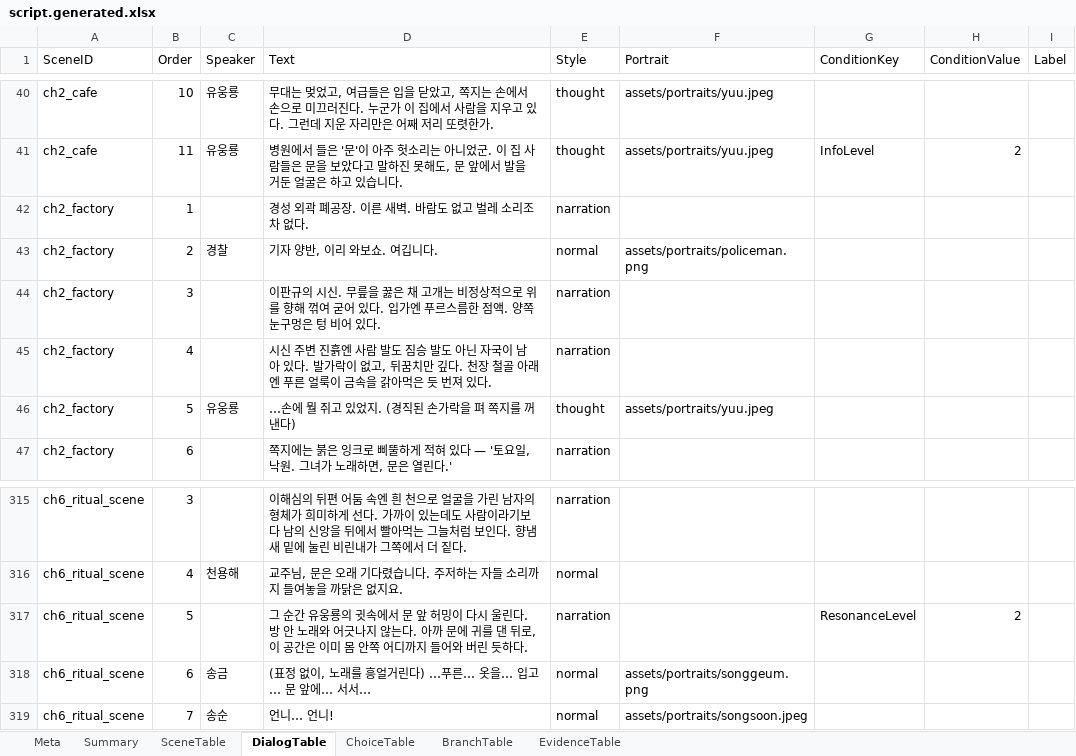
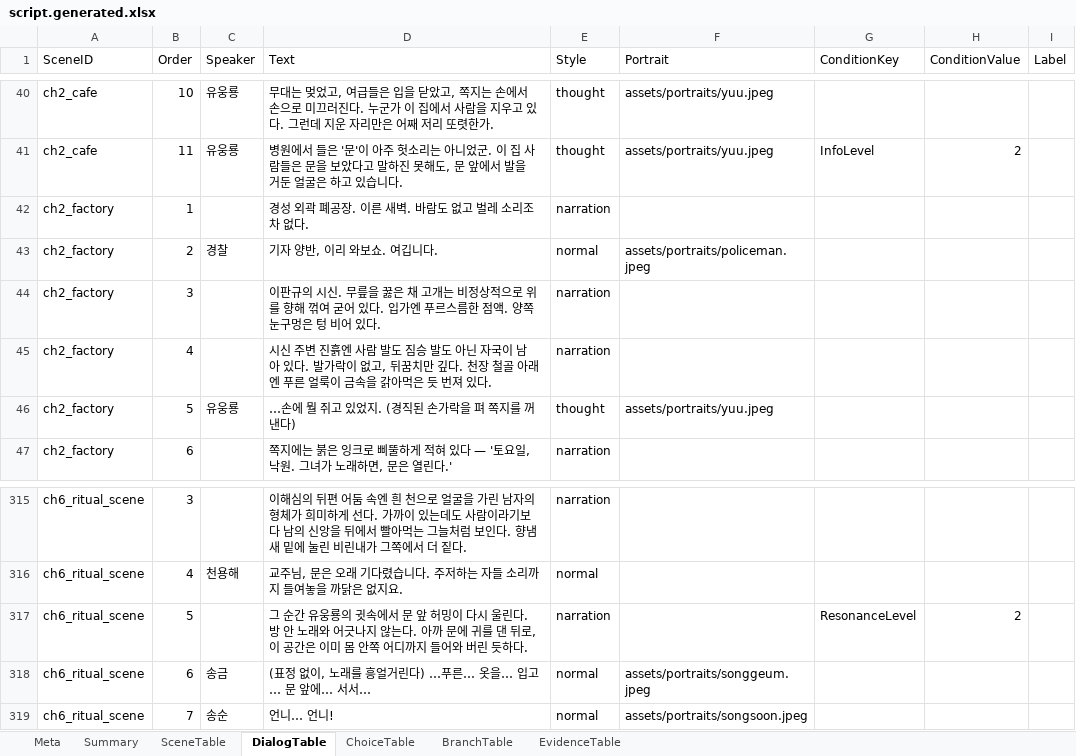
Before and after one commit to yong124/GSD, an Excel workbook: content/generated/script.generated.xlsx, sheet DialogTable, drawn as a sheet; only a part is shown, gaps mark what is left out; values as stored, in another font and other column widths than the file's, no borders; the diff covers the shown part only; the diff names each change by its address in the sheet, - before the commit and + after, or states it on an @@ line.

```diff
--- a/content/generated/script.generated.xlsx (sheet DialogTable)
+++ b/content/generated/script.generated.xlsx (sheet DialogTable)
-F43 (Portrait): assets/portraits/policeman.png
+F43 (Portrait): assets/portraits/policeman.jpeg
-F318 (Portrait): assets/portraits/songgeum.png
+F318 (Portrait): assets/portraits/songgeum.jpeg
```
Also changed, not shown: 16 edited cells elsewhere in this sheet, sheet Meta, 3 other files.
